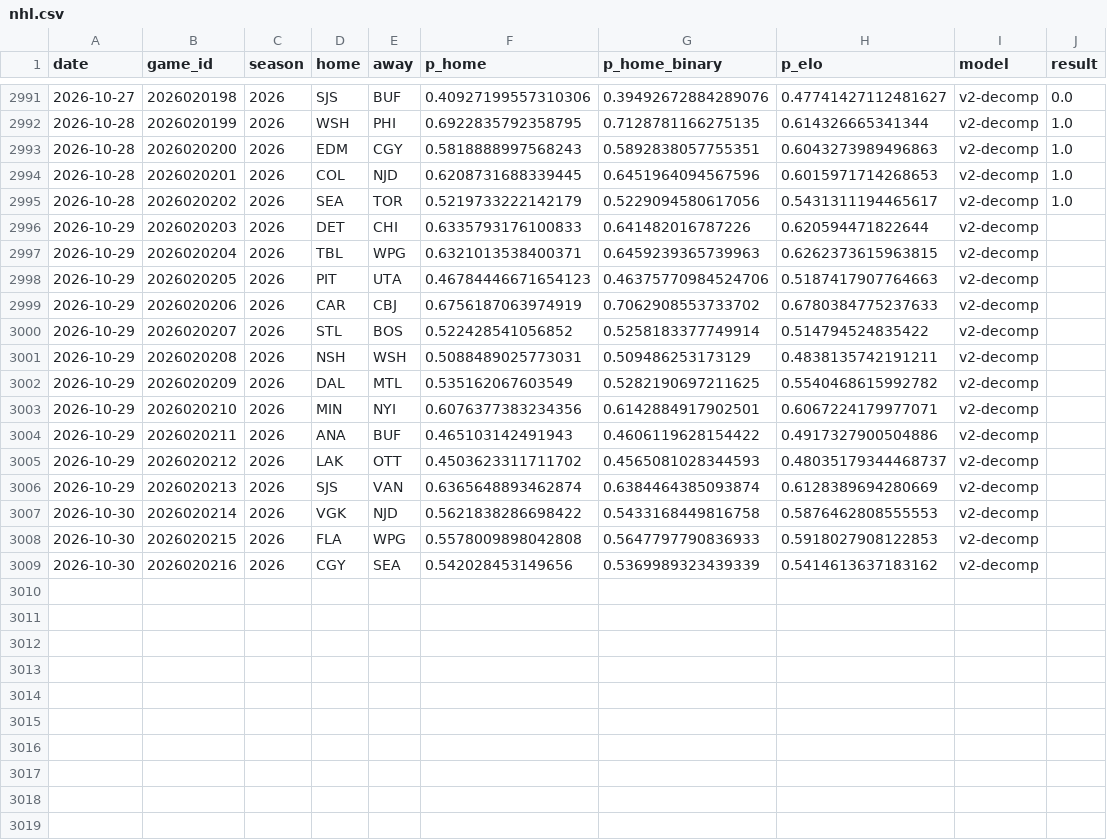
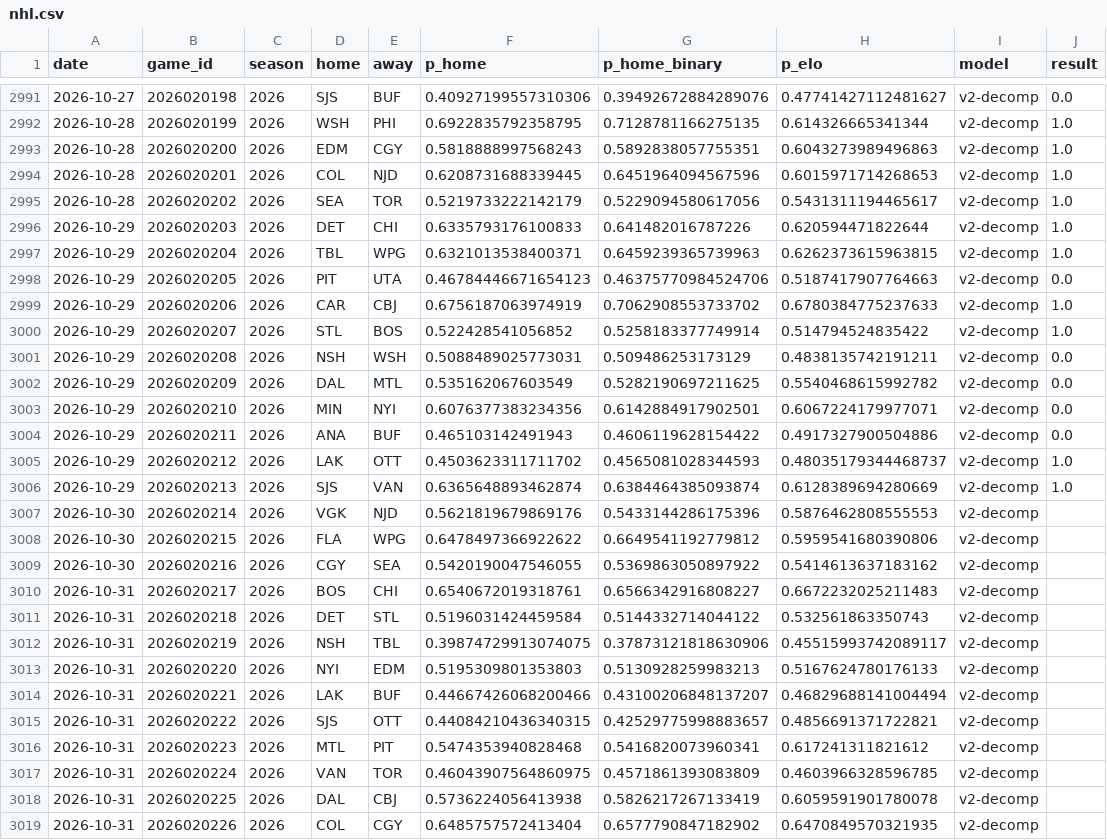
Before and after one commit to azcal/forecasting-lab, a CSV file: data/nhl.csv, drawn as a sheet; only a part is shown, gaps mark what is left out.

```diff
--- a/data/nhl.csv
+++ b/data/nhl.csv
@@ -2995,15 +2995,25 @@ date,game_id,season,home,away,p_home,p_home_binary,p_elo,model,result
 2026-10-28,2026020202,2026,SEA,TOR,0.5219733222142179,0.5229094580617056,0.5431311194465617,v2-decomp,1.0
-2026-10-29,2026020203,2026,DET,CHI,0.6335793176100833,0.641482016787226,0.620594471822644,v2-decomp,
-2026-10-29,2026020204,2026,TBL,WPG,0.6321013538400371,0.6459239365739963,0.6262373615963815,v2-decomp,
-2026-10-29,2026020205,2026,PIT,UTA,0.46784446671654123,0.46375770984524706,0.5187417907764663,v2-decomp,
-2026-10-29,2026020206,2026,CAR,CBJ,0.6756187063974919,0.7062908553733702,0.6780384775237633,v2-decomp,
-2026-10-29,2026020207,2026,STL,BOS,0.522428541056852,0.5258183377749914,0.514794524835422,v2-decomp,
-2026-10-29,2026020208,2026,NSH,WSH,0.5088489025773031,0.509486253173129,0.4838135742191211,v2-decomp,
-2026-10-29,2026020209,2026,DAL,MTL,0.535162067603549,0.5282190697211625,0.5540468615992782,v2-decomp,
-2026-10-29,2026020210,2026,MIN,NYI,0.6076377383234356,0.6142884917902501,0.6067224179977071,v2-decomp,
-2026-10-29,2026020211,2026,ANA,BUF,0.465103142491943,0.4606119628154422,0.4917327900504886,v2-decomp,
-2026-10-29,2026020212,2026,LAK,OTT,0.4503623311711702,0.4565081028344593,0.48035179344468737,v2-decomp,
-2026-10-29,2026020213,2026,SJS,VAN,0.6365648893462874,0.6384464385093874,0.6128389694280669,v2-decomp,
-2026-10-30,2026020214,2026,VGK,NJD,0.5621838286698422,0.5433168449816758,0.5876462808555553,v2-decomp,
-2026-10-30,2026020215,2026,FLA,WPG,0.5578009898042808,0.5647797790836933,0.5918027908122853,v2-decomp,
-2026-10-30,2026020216,2026,CGY,SEA,0.542028453149656,0.5369989323439339,0.5414613637183162,v2-decomp,
+2026-10-29,2026020203,2026,DET,CHI,0.6335793176100833,0.641482016787226,0.620594471822644,v2-decomp,1.0
+2026-10-29,2026020204,2026,TBL,WPG,0.6321013538400371,0.6459239365739963,0.6262373615963815,v2-decomp,1.0
+2026-10-29,2026020205,2026,PIT,UTA,0.46784446671654123,0.46375770984524706,0.5187417907764663,v2-decomp,0.0
+2026-10-29,2026020206,2026,CAR,CBJ,0.6756187063974919,0.7062908553733702,0.6780384775237633,v2-decomp,1.0
+2026-10-29,2026020207,2026,STL,BOS,0.522428541056852,0.5258183377749914,0.514794524835422,v2-decomp,1.0
+2026-10-29,2026020208,2026,NSH,WSH,0.5088489025773031,0.509486253173129,0.4838135742191211,v2-decomp,0.0
+2026-10-29,2026020209,2026,DAL,MTL,0.535162067603549,0.5282190697211625,0.5540468615992782,v2-decomp,0.0
+2026-10-29,2026020210,2026,MIN,NYI,0.6076377383234356,0.6142884917902501,0.6067224179977071,v2-decomp,0.0
+2026-10-29,2026020211,2026,ANA,BUF,0.465103142491943,0.4606119628154422,0.4917327900504886,v2-decomp,0.0
+2026-10-29,2026020212,2026,LAK,OTT,0.4503623311711702,0.4565081028344593,0.48035179344468737,v2-decomp,1.0
+2026-10-29,2026020213,2026,SJS,VAN,0.6365648893462874,0.6384464385093874,0.6128389694280669,v2-decomp,1.0
+2026-10-30,2026020214,2026,VGK,NJD,0.5621819679869176,0.5433144286175396,0.5876462808555553,v2-decomp,
+2026-10-30,2026020215,2026,FLA,WPG,0.6478497366922622,0.6649541192779812,0.5959541680390806,v2-decomp,
+2026-10-30,2026020216,2026,CGY,SEA,0.5420190047546055,0.5369863050897922,0.5414613637183162,v2-decomp,
+2026-10-31,2026020217,2026,BOS,CHI,0.6540672019318761,0.6566342916808227,0.6672232025211483,v2-decomp,
+2026-10-31,2026020218,2026,DET,STL,0.5196031424459584,0.5144332714044122,0.532561863350743,v2-decomp,
+2026-10-31,2026020219,2026,NSH,TBL,0.39874729913074075,0.37873121818630906,0.45515993742089117,v2-decomp,
+2026-10-31,2026020220,2026,NYI,EDM,0.5195309801353803,0.5130928259983213,0.5167624780176133,v2-decomp,
+2026-10-31,2026020221,2026,LAK,BUF,0.44667426068200466,0.43100206848137207,0.46829688141004494,v2-decomp,
+2026-10-31,2026020222,2026,SJS,OTT,0.44084210436340315,0.42529775998883657,0.4856691371722821,v2-decomp,
+2026-10-31,2026020223,2026,MTL,PIT,0.5474353940828468,0.5416820073960341,0.617241311821612,v2-decomp,
+2026-10-31,2026020224,2026,VAN,TOR,0.46043907564860975,0.4571861393083809,0.4603966328596785,v2-decomp,
+2026-10-31,2026020225,2026,DAL,CBJ,0.5736224056413938,0.5826217267133419,0.6059591901780078,v2-decomp,
+2026-10-31,2026020226,2026,COL,CGY,0.6485757572413404,0.6577790847182902,0.6470849570321935,v2-decomp,
```
Also changed, not shown: data/cs2.csv, data/nba.csv, 5 other files.
